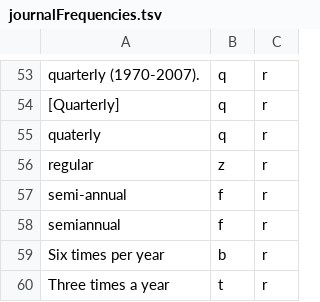
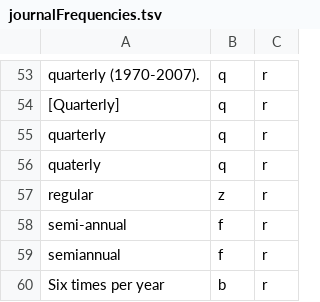
Before and after one commit to camunigeography/muscat-conversion, a TSV file: tables/journalFrequencies.tsv, drawn as a sheet; only a part is shown, gaps mark what is left out; the shorter side is filled out with more unchanged rows; the diff names each change by its address in the sheet, - before the commit and + after, or states it on an @@ line.

Commit message:
008 field: Fix in journal frequencies table for missing 'quarterly' value

```diff
--- a/tables/journalFrequencies.tsv
+++ b/tables/journalFrequencies.tsv
+row 55: quarterly | q | r
```
